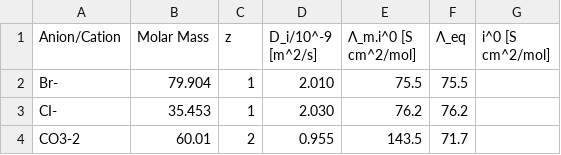
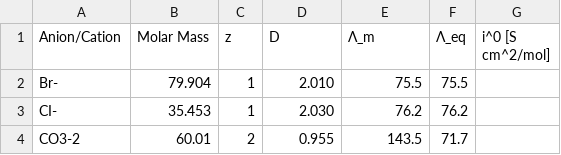
Before and after one commit to Computational-Materials-L-D/polymer-mech-prop-model, a CSV file: AqueousDiffusion.csv, drawn as a sheet; only a part is shown.

```diff
--- a/AqueousDiffusion.csv
+++ b/AqueousDiffusion.csv
@@ -1,2 +1,2 @@
-Anion/Cation,Molar Mass,z,D_i/10^-9 [m^2/s],Λ_m.i^0 [S cm^2/mol],Λ_eq,i^0 [S cm^2/mol]
+Anion/Cation,Molar Mass,z,D,Λ_m,Λ_eq,i^0 [S cm^2/mol]
 Br-,79.904,1,2.010,75.5,75.5
```
Also changed, not shown: 3 other files.
